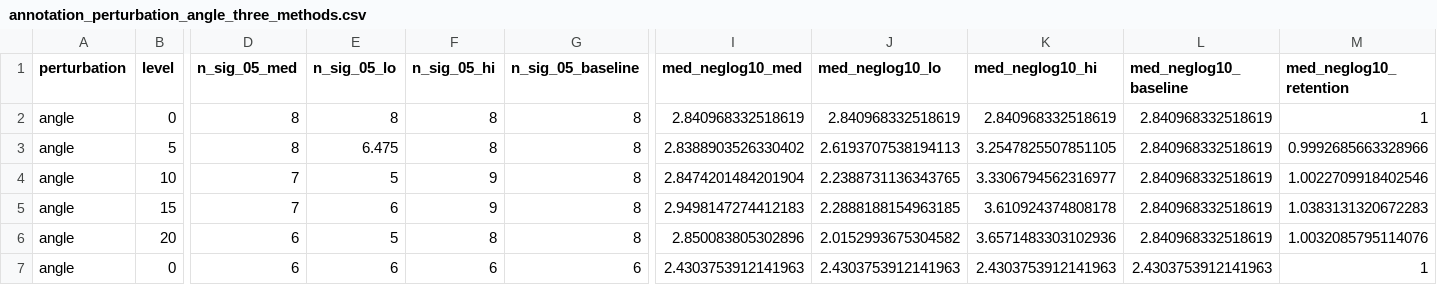
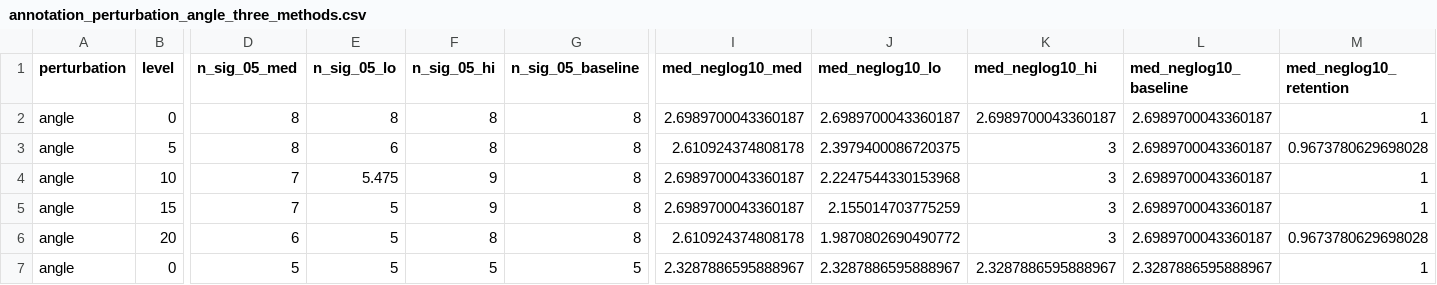
Before and after one commit to PeiyuanXiao/SPHARM_analysis, a CSV file: analysis/robustness/annotation_perturbation/annotation_perturbation_angle_three_methods.csv, drawn as a sheet; only a part is shown, gaps mark what is left out; the diff covers the shown part only; the diff names each change by its address in the sheet, - before the commit and + after, or states it on an @@ line.

```diff
--- a/analysis/robustness/annotation_perturbation/annotation_perturbation_angle_three_methods.csv
+++ b/analysis/robustness/annotation_perturbation/annotation_perturbation_angle_three_methods.csv
-I2 (med_neglog10_med): 2.840968332518619
+I2 (med_neglog10_med): 2.6989700043360187
-J2 (med_neglog10_lo): 2.840968332518619
+J2 (med_neglog10_lo): 2.6989700043360187
-K2 (med_neglog10_hi): 2.840968332518619
+K2 (med_neglog10_hi): 2.6989700043360187
-L2:L6 (med_neglog10_baseline): 2.840968332518619
+L2:L6 (med_neglog10_baseline): 2.6989700043360187
-E3 (n_sig_05_lo): 6.475
+E3 (n_sig_05_lo): 6
-I3 (med_neglog10_med): 2.8388903526330402
+I3 (med_neglog10_med): 2.610924374808178
-J3 (med_neglog10_lo): 2.6193707538194113
+J3 (med_neglog10_lo): 2.3979400086720375
-K3 (med_neglog10_hi): 3.2547825507851105
+K3 (med_neglog10_hi): 3
-M3 (med_neglog10_retention): 0.9992685663328966
+M3 (med_neglog10_retention): 0.9673780629698028
-E4 (n_sig_05_lo): 5
+E4 (n_sig_05_lo): 5.475
-I4 (med_neglog10_med): 2.8474201484201904
+I4 (med_neglog10_med): 2.6989700043360187
-J4 (med_neglog10_lo): 2.2388731136343765
+J4 (med_neglog10_lo): 2.2247544330153968
-K4 (med_neglog10_hi): 3.3306794562316977
+K4 (med_neglog10_hi): 3
-M4 (med_neglog10_retention): 1.0022709918402546
+M4 (med_neglog10_retention): 1
-E5 (n_sig_05_lo): 6
+E5 (n_sig_05_lo): 5
-I5 (med_neglog10_med): 2.9498147274412183
+I5 (med_neglog10_med): 2.6989700043360187
-J5 (med_neglog10_lo): 2.2888188154963185
+J5 (med_neglog10_lo): 2.155014703775259
-K5 (med_neglog10_hi): 3.610924374808178
+K5 (med_neglog10_hi): 3
-M5 (med_neglog10_retention): 1.0383131320672283
+M5 (med_neglog10_retention): 1
-I6 (med_neglog10_med): 2.850083805302896
+I6 (med_neglog10_med): 2.610924374808178
-J6 (med_neglog10_lo): 2.0152993675304582
+J6 (med_neglog10_lo): 1.9870802690490772
-K6 (med_neglog10_hi): 3.6571483303102936
+K6 (med_neglog10_hi): 3
-M6 (med_neglog10_retention): 1.0032085795114076
+M6 (med_neglog10_retention): 0.9673780629698028
-D7 (n_sig_05_med): 6
+D7 (n_sig_05_med): 5
-E7 (n_sig_05_lo): 6
+E7 (n_sig_05_lo): 5
-F7 (n_sig_05_hi): 6
+F7 (n_sig_05_hi): 5
-G7 (n_sig_05_baseline): 6
+G7 (n_sig_05_baseline): 5
-I7 (med_neglog10_med): 2.4303753912141963
+I7 (med_neglog10_med): 2.3287886595888967
-J7 (med_neglog10_lo): 2.4303753912141963
+J7 (med_neglog10_lo): 2.3287886595888967
-K7 (med_neglog10_hi): 2.4303753912141963
+K7 (med_neglog10_hi): 2.3287886595888967
-L7 (med_neglog10_baseline): 2.4303753912141963
+L7 (med_neglog10_baseline): 2.3287886595888967
```
Also changed, not shown: 31 edited cells elsewhere in this file, analysis/robustness/annotation_perturbation/annotation_perturbation_angle.csv, analysis/robustness/annotation_perturbation/annotation_perturbation_pairfailure.csv, 12 other files.
